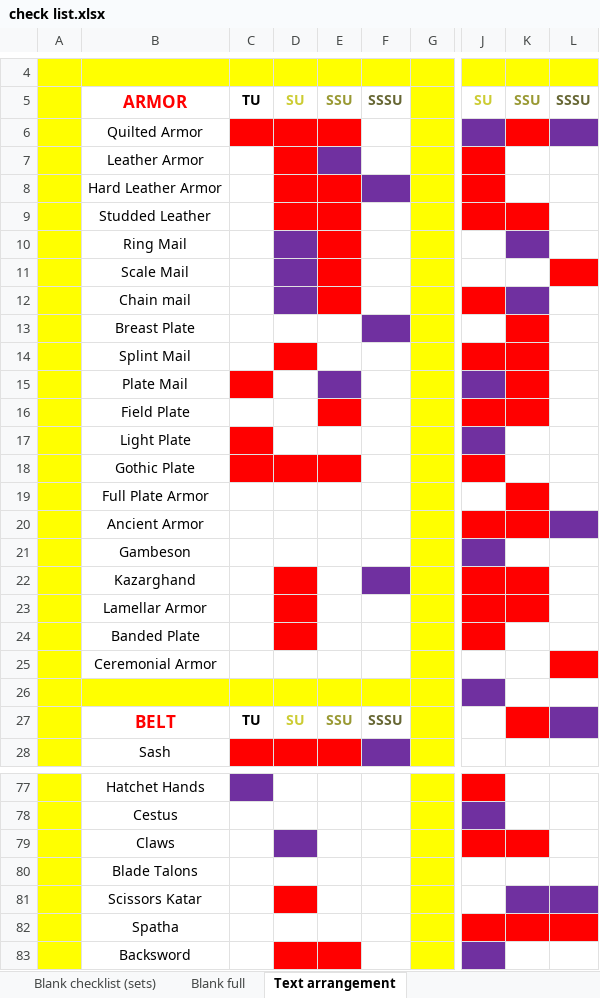
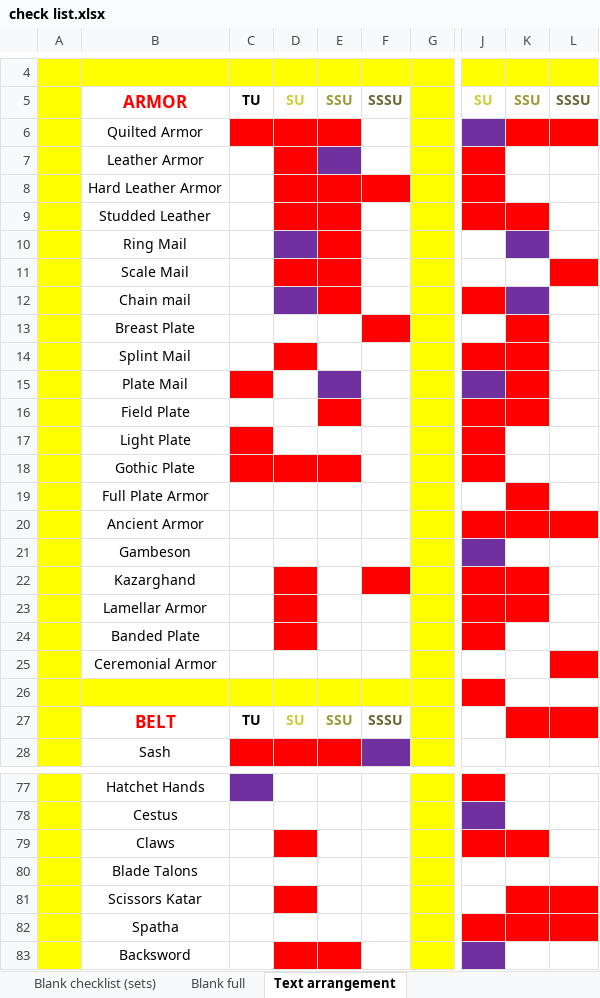
Before and after one commit to Quirinus/MXLU_Documentation, an Excel workbook: check list.xlsx, sheet Text arrangement, drawn as a sheet; only a part is shown, gaps mark what is left out; values as stored, in another font and other column widths than the file's, no borders; the diff covers the shown part only; the diff names each change by its address in the sheet, - before the commit and + after, or states it on an @@ line.

```diff
--- a/check list.xlsx (sheet Text arrangement)
+++ b/check list.xlsx (sheet Text arrangement)
-L6 fill: #7030A0
+L6 fill: #FF0000
-F8 fill: #7030A0
+F8 fill: #FF0000
-D11 fill: #7030A0
+D11 fill: #FF0000
-F13 fill: #7030A0
+F13 fill: #FF0000
-J17 fill: #7030A0
+J17 fill: #FF0000
-L20 fill: #7030A0
+L20 fill: #FF0000
-F22 fill: #7030A0
+F22 fill: #FF0000
-J26 fill: #7030A0
+J26 fill: #FF0000
-L27 fill: #7030A0
+L27 fill: #FF0000
-D79 fill: #7030A0
+D79 fill: #FF0000
-K81:L81 fill: #7030A0
+K81:L81 fill: #FF0000
```
Also changed, not shown: cell formats elsewhere in this sheet, 2 other files.
